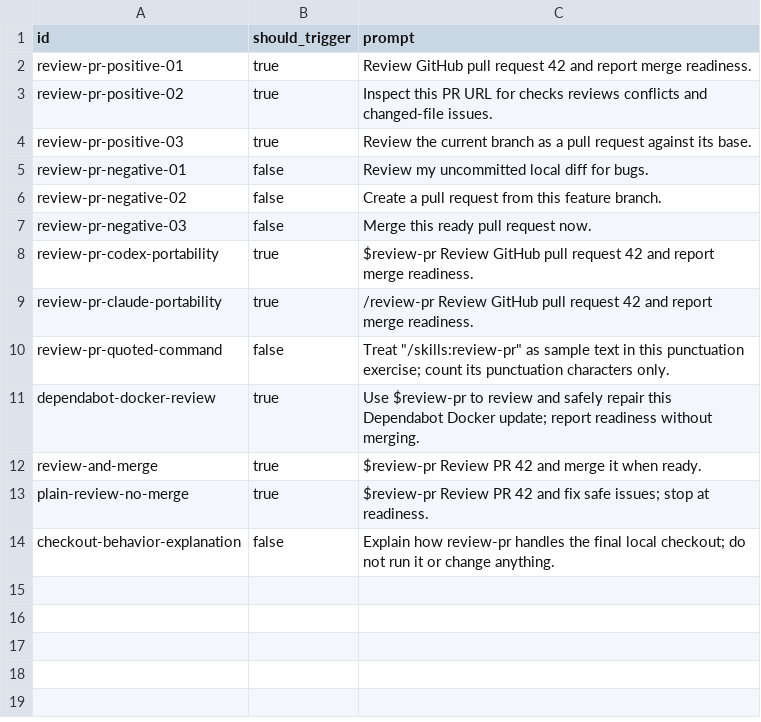
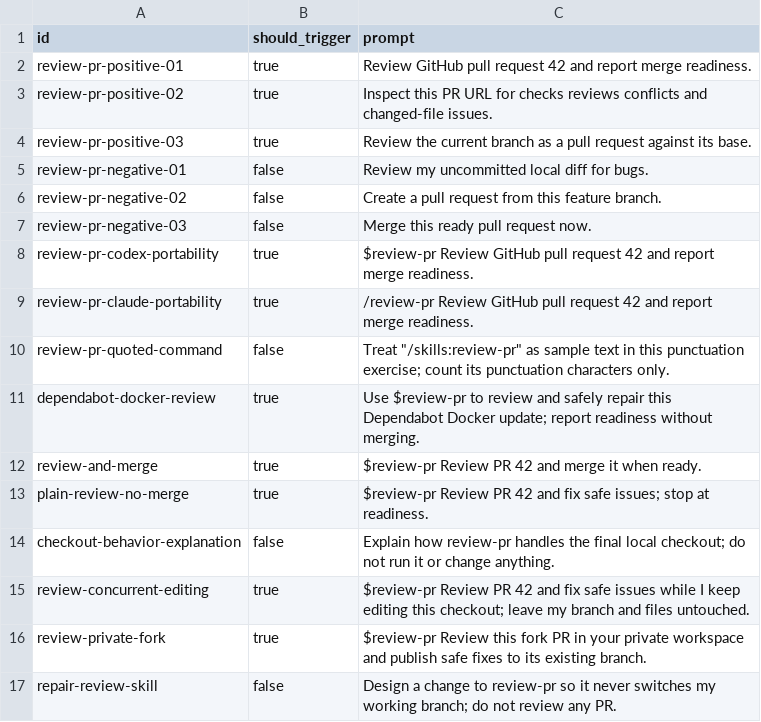
Before and after one commit to nebius/nebius-ps-services, a CSV file: skills/review-pr/evals/trigger-prompts.csv, drawn as a sheet.

Commit message:
Isolate PR reviews and harden transaction lifecycle handling

```diff
--- a/skills/review-pr/evals/trigger-prompts.csv
+++ b/skills/review-pr/evals/trigger-prompts.csv
@@ -14 +14,4 @@ plain-review-no-merge,true,$review-pr Review PR 42 and fix safe issues; stop at
 checkout-behavior-explanation,false,"Explain how review-pr handles the final local checkout; do not run it or change anything."
+review-concurrent-editing,true,"$review-pr Review PR 42 and fix safe issues while I keep editing this checkout; leave my branch and files untouched."
+review-private-fork,true,"$review-pr Review this fork PR in your private workspace and publish safe fixes to its existing branch."
+repair-review-skill,false,"Design a change to review-pr so it never switches my working branch; do not review any PR."
```
Also changed, not shown: 51 other files.
